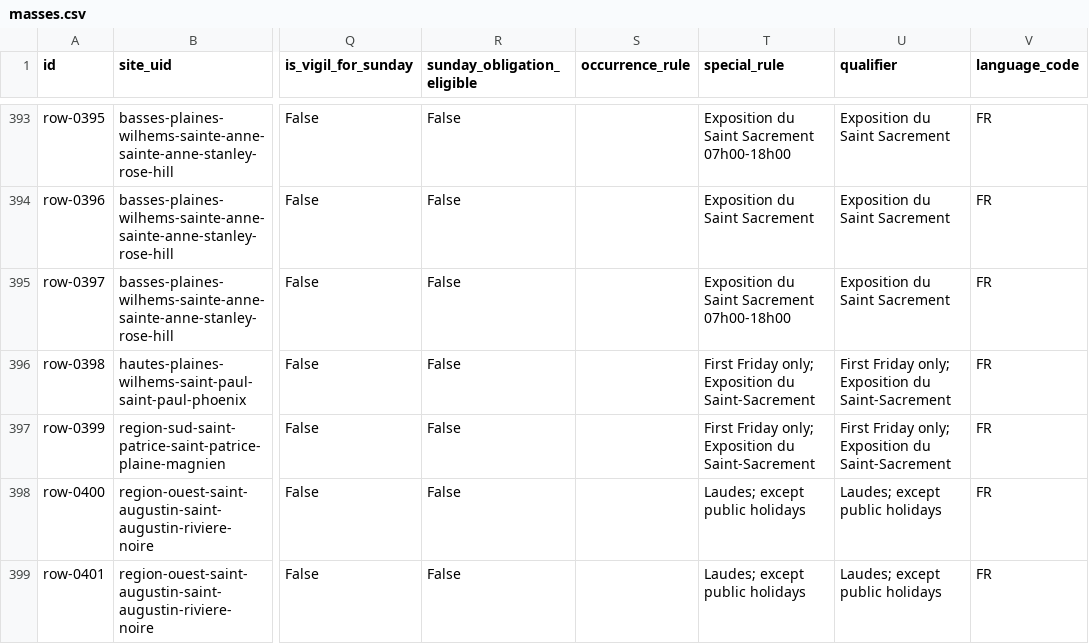
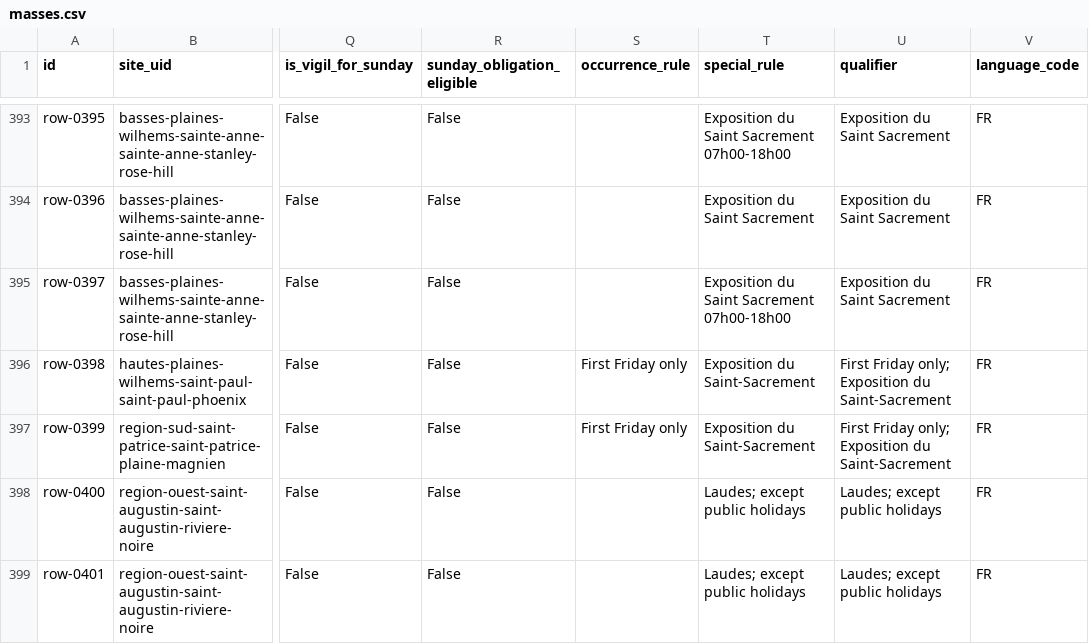
Before and after one commit to louisriv26/mauritius-mass-finder, a CSV file: data/masses.csv, drawn as a sheet; only a part is shown, gaps mark what is left out; the diff names each change by its address in the sheet, - before the commit and + after, or states it on an @@ line.

Commit message:
v27.6.16 — promote beta: a monthly exposition was shown every week
Found by testing the occurrence-rule engine for the first time — 28 ruled
rows evaluated over 1,249 dates against an expectation written independently
of the app's own code. 26 correct; 2 wrong on 40 of 52 Fridays.

Saint-Paul (Phoenix) and Saint-Patrice (Plaine Magnien) both carried
"First Friday only; Exposition du Saint-Sacrement" in special_rule with
occurrence_rule empty. The app deliberately ignores a special_rule that
mentions exposition or adoration, so a description of a non-Mass event is
never mistaken for a schedule rule — but that string was both at once, so
the rule was discarded entirely and every Friday counted. A monthly
exposition was advertised all 52 weeks.

The guard is correct and unchanged; the ordinal now lives in
occurrence_rule, as it already does on all 26 working rows.

Verified: both rows now valid only on the first Friday (2026-09-03,
2026-10-01); all 28 ruled rows pass across 1,249 date checks. New gate check
G9 fails the build if an ordinal is ever again stranded in special_rule.

Both rows are Non-Mass, so they surface only with other celebrations
included — nobody missed a Mass over this. 426 rows, 121 sites.
Gate 10/10 pass, channel-specific promotion steps applied deliberately.

```diff
--- a/data/masses.csv
+++ b/data/masses.csv
-S396:S397 (occurrence_rule): (empty)
+S396:S397 (occurrence_rule): First Friday only
-T396:T397 (special_rule): First Friday only; Exposition du Saint-Sacrement
+T396:T397 (special_rule): Exposition du Saint-Sacrement
```
Also changed, not shown: 7 other files.
